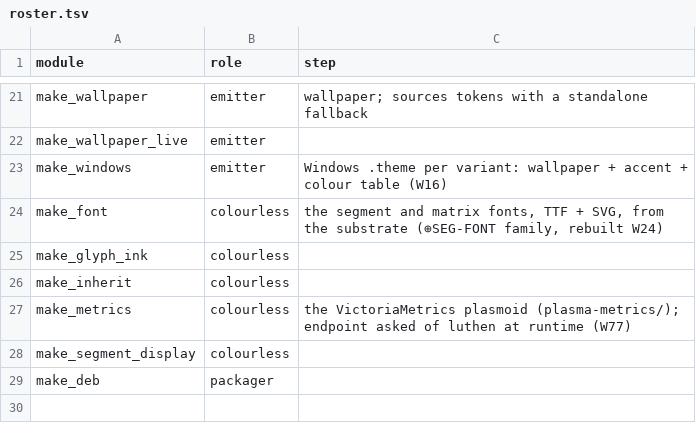
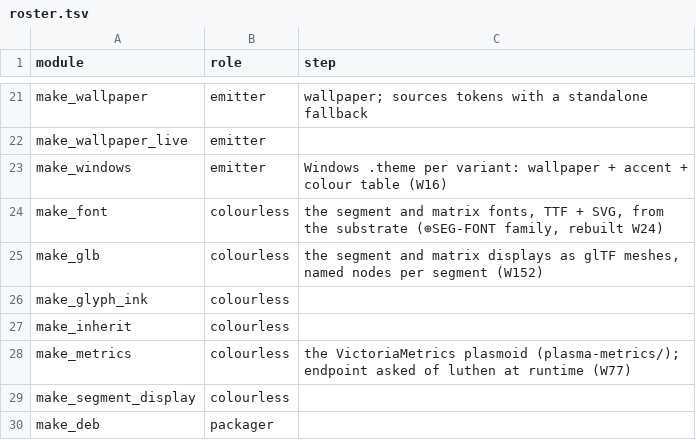
Before and after one commit to mikemol/el-openglo, a TSV file: catalog/readme/roster.tsv, drawn as a sheet; only a part is shown, gaps mark what is left out; the diff names each change by its address in the sheet, - before the commit and + after, or states it on an @@ line.

```diff
--- a/catalog/readme/roster.tsv
+++ b/catalog/readme/roster.tsv
+row 25: make_glb | colourless | the segment and matrix displays as glTF meshes, named nodes per segment (W152)
```
Also changed, not shown: 16 other files.
